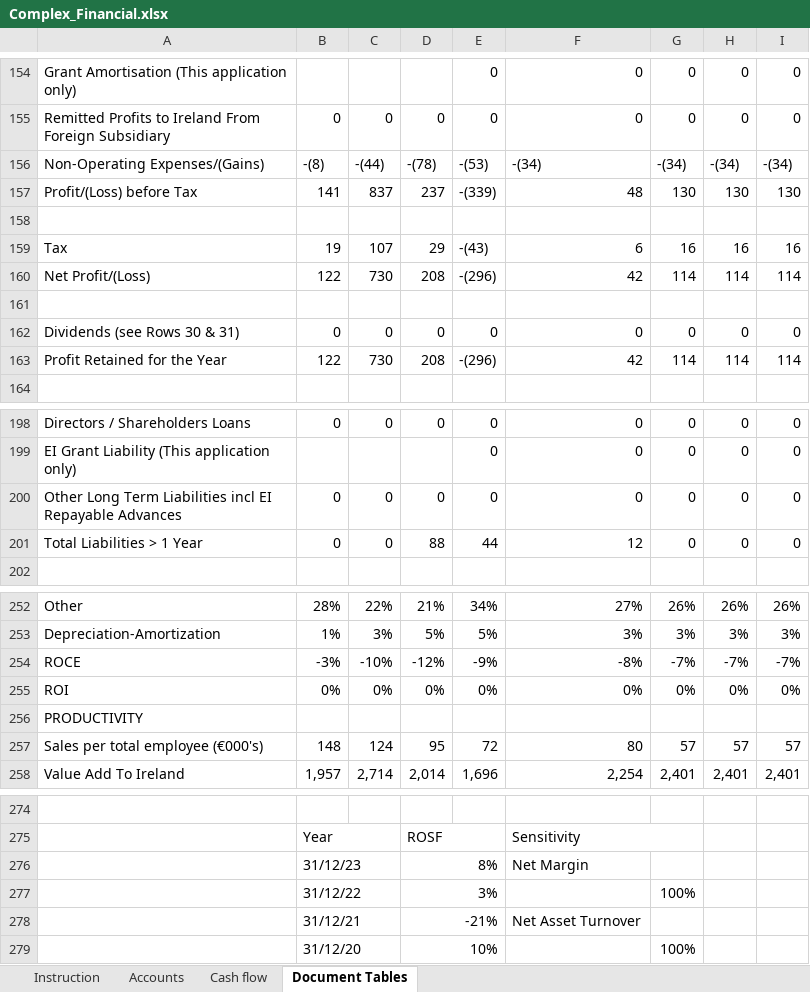
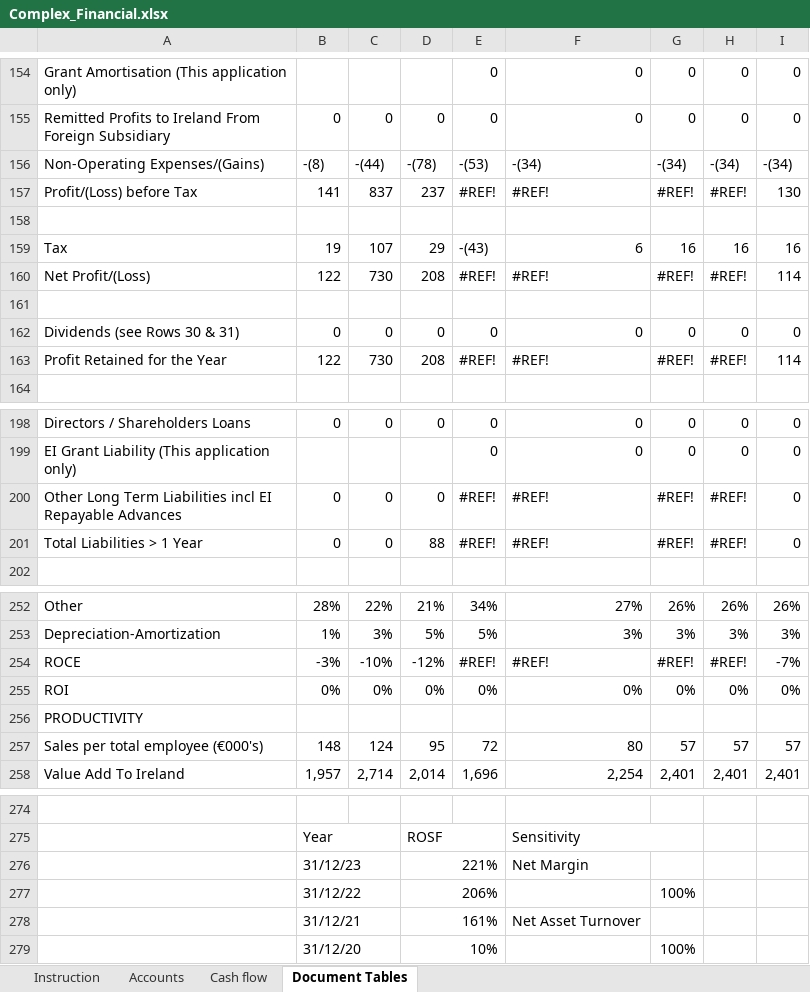
Before and after one commit to firstpartners-net/red-piranha, an Excel workbook: code/src/main/resources/examples/5_multi_excel/Complex_Financial.xlsx, sheet Document Tables, drawn as a sheet; only a part is shown, gaps mark what is left out; values as stored, in another font and other column widths than the file's, no cell formats; conditional formats not drawn; the diff covers the shown part only; the diff names each change by its address in the sheet, - before the commit and + after, or states it on an @@ line.

```diff
--- a/code/src/main/resources/examples/5_multi_excel/Complex_Financial.xlsx (sheet Document Tables)
+++ b/code/src/main/resources/examples/5_multi_excel/Complex_Financial.xlsx (sheet Document Tables)
-E157: -(339)
+E157: #REF!
-F157: 48
+F157: #REF!
-G157: 130
+G157: #REF!
-H157: 130
+H157: #REF!
-E160: -(296)
+E160: #REF!
-F160: 42
+F160: #REF!
-G160: 114
+G160: #REF!
-H160: 114
+H160: #REF!
-E163: -(296)
+E163: #REF!
-F163: 42
+F163: #REF!
-G163: 114
+G163: #REF!
-H163: 114
+H163: #REF!
-E200: 0
+E200: #REF!
-F200: 0
+F200: #REF!
-G200:G201: 0
+G200:G201: #REF!
-H200:H201: 0
+H200:H201: #REF!
-E201: 44
+E201: #REF!
-F201: 12
+F201: #REF!
-E254: -9%
+E254: #REF!
-F254: -8%
+F254: #REF!
-G254: -7%
+G254: #REF!
-H254: -7%
+H254: #REF!
-D276: 8%
+D276: 221%
-D277: 3%
+D277: 206%
-D278: -21%
+D278: 161%
```
Also changed, not shown: 8 added rows, 8 removed rows and 44 edited cells elsewhere in this sheet, sheet Accounts, sheet Cash flow, cell formats, hidden cells, code/src/main/resources/examples/4_complex_excel/Complex_Financial.xlsx, code/src/main/resources/examples/5_multi_excel/Complex_Financial_2.xlsx, 21 other files.
